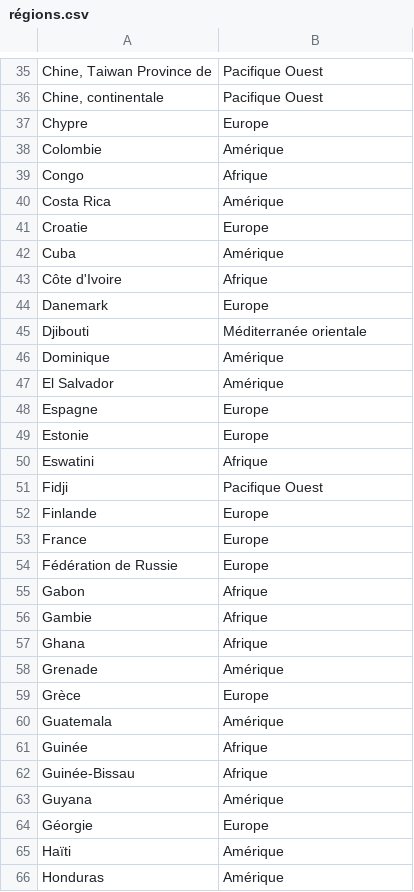
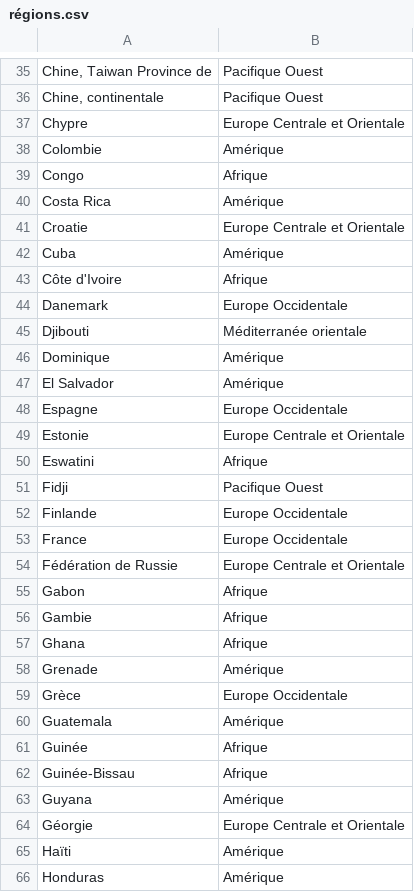
Before and after one commit to thibautcr/projet9, a CSV file: régions.csv, drawn as a sheet; only a part is shown, gaps mark what is left out; the diff covers the shown part only; the diff names each change by its address in the sheet, - before the commit and + after, or states it on an @@ line.

Commit message:
Add files via upload

```diff
--- a/régions.csv
+++ b/régions.csv
-B37: Europe
+B37: Europe Centrale et Orientale
-B41: Europe
+B41: Europe Centrale et Orientale
-B44: Europe
+B44: Europe Occidentale
-B48: Europe
+B48: Europe Occidentale
-B49: Europe
+B49: Europe Centrale et Orientale
-B52:B53: Europe
+B52:B53: Europe Occidentale
-B54: Europe
+B54: Europe Centrale et Orientale
-B59: Europe
+B59: Europe Occidentale
-B64: Europe
+B64: Europe Centrale et Orientale
```
Also changed, not shown: 40 edited cells elsewhere in this file.
